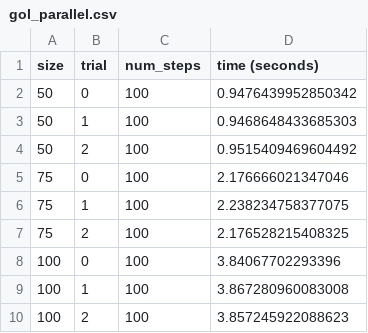
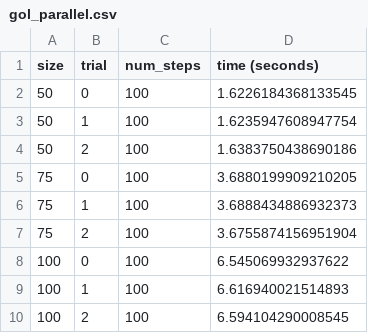
Before and after one commit to xperrylinn/pylattica, a CSV file: benchmarking/gol_parallel.csv, drawn as a sheet.

```diff
--- a/benchmarking/gol_parallel.csv
+++ b/benchmarking/gol_parallel.csv
@@ -1,10 +1,10 @@
 size,trial,num_steps,time (seconds)
-50,0,100,0.9476439952850342
-50,1,100,0.9468648433685303
-50,2,100,0.9515409469604492
-75,0,100,2.176666021347046
-75,1,100,2.238234758377075
-75,2,100,2.176528215408325
-100,0,100,3.84067702293396
-100,1,100,3.867280960083008
-100,2,100,3.857245922088623
+50,0,100,1.6226184368133545
+50,1,100,1.6235947608947754
+50,2,100,1.6383750438690186
+75,0,100,3.6880199909210205
+75,1,100,3.6888434886932373
+75,2,100,3.6755874156951904
+100,0,100,6.545069932937622
+100,1,100,6.616940021514893
+100,2,100,6.594104290008545
```
Also changed, not shown: benchmarking/gol_serial.csv, 2 other files.
